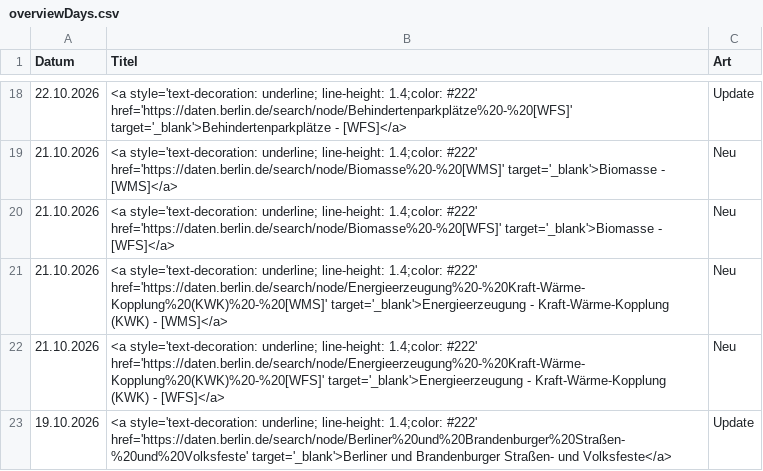
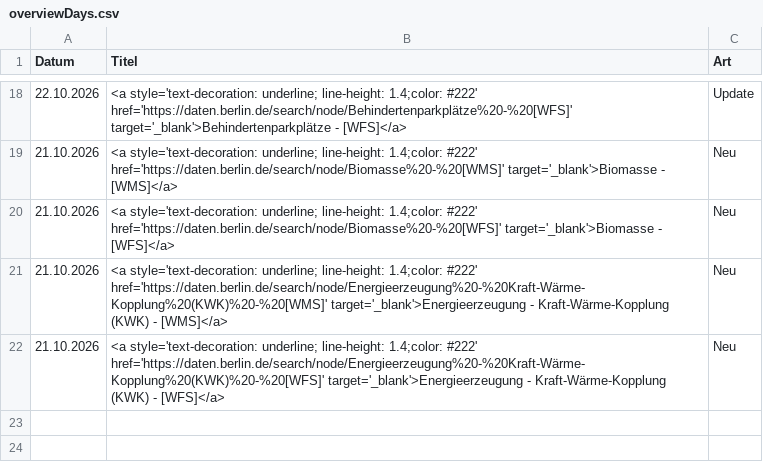
Before and after one commit to technologiestiftung/odis-datenportal-uebersicht, a CSV file: data/overviewDays.csv, drawn as a sheet; only a part is shown, gaps mark what is left out.

```diff
--- a/data/overviewDays.csv
+++ b/data/overviewDays.csv
@@ -22,2 +22 @@ Datum,Titel,Art
 21.10.2026,<a style='text-decoration: underline; line-height: 1.4;color: #222' href='https://daten.berlin.de/search/node/Energieerzeugung%20-%20Kraft-Wärme-Kopplung%20(KWK)%20-%20[WFS]' target='_blank'>Energieerzeugung - Kraft-Wärme-Kopplung (KWK) - [WFS]</a>,Neu
-19.10.2026,<a style='text-decoration: underline; line-height: 1.4;color: #222' href='https://daten.berlin.de/search/node/Berliner%20und%20Brandenburger%20Straßen-%20und%20Volksfeste' target='_blank'>Berliner und Brandenburger Straßen- und Volksfeste</a>,Update
```
Also changed, not shown: 1 other file.
